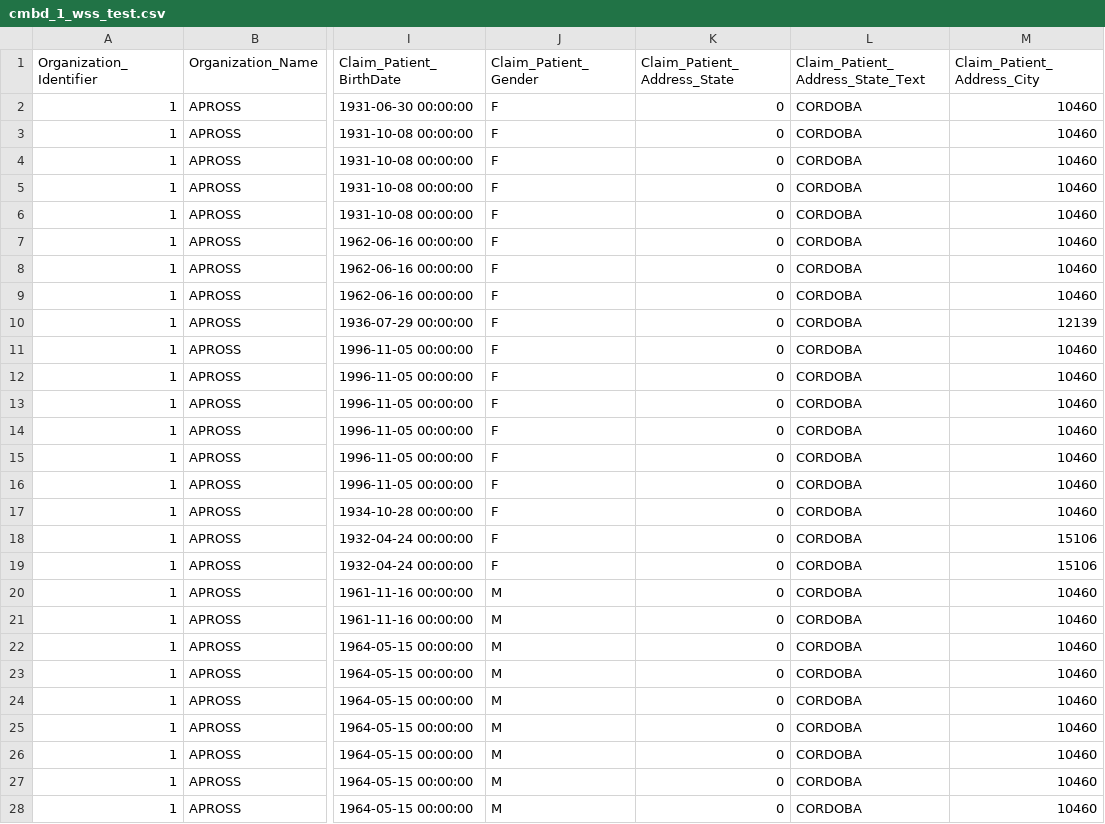
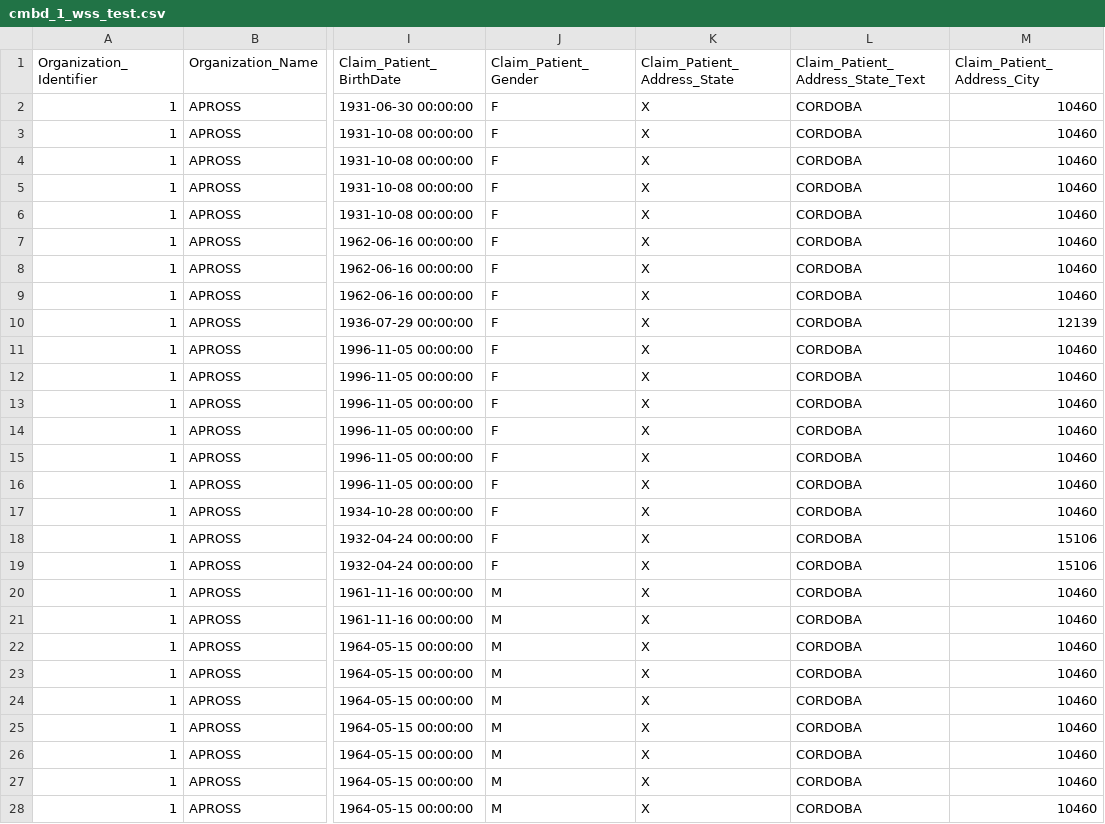
Before and after one commit to AVEDIAN/Avedian-CMBD-Transformation, a CSV file: cmbd_1_wss_test.csv, drawn as a sheet; only a part is shown, gaps mark what is left out; the diff covers the shown part only; the diff names each change by its address in the sheet, - before the commit and + after, or states it on an @@ line.

Commit message:
Update cmbd_1_wss_test.csv

```diff
--- a/cmbd_1_wss_test.csv
+++ b/cmbd_1_wss_test.csv
-K2:K28 (Claim_Patient_Address_State): 0
+K2:K28 (Claim_Patient_Address_State): X
```
Also changed, not shown: 172 edited cells elsewhere in this file.
